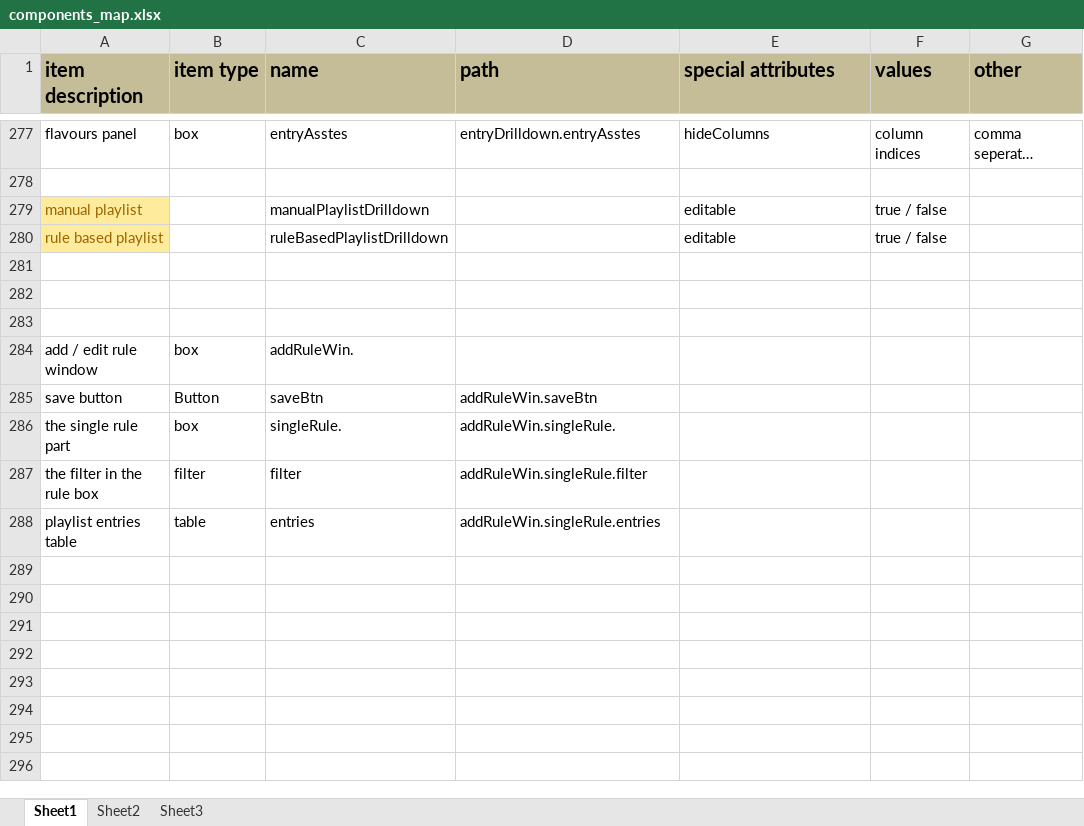
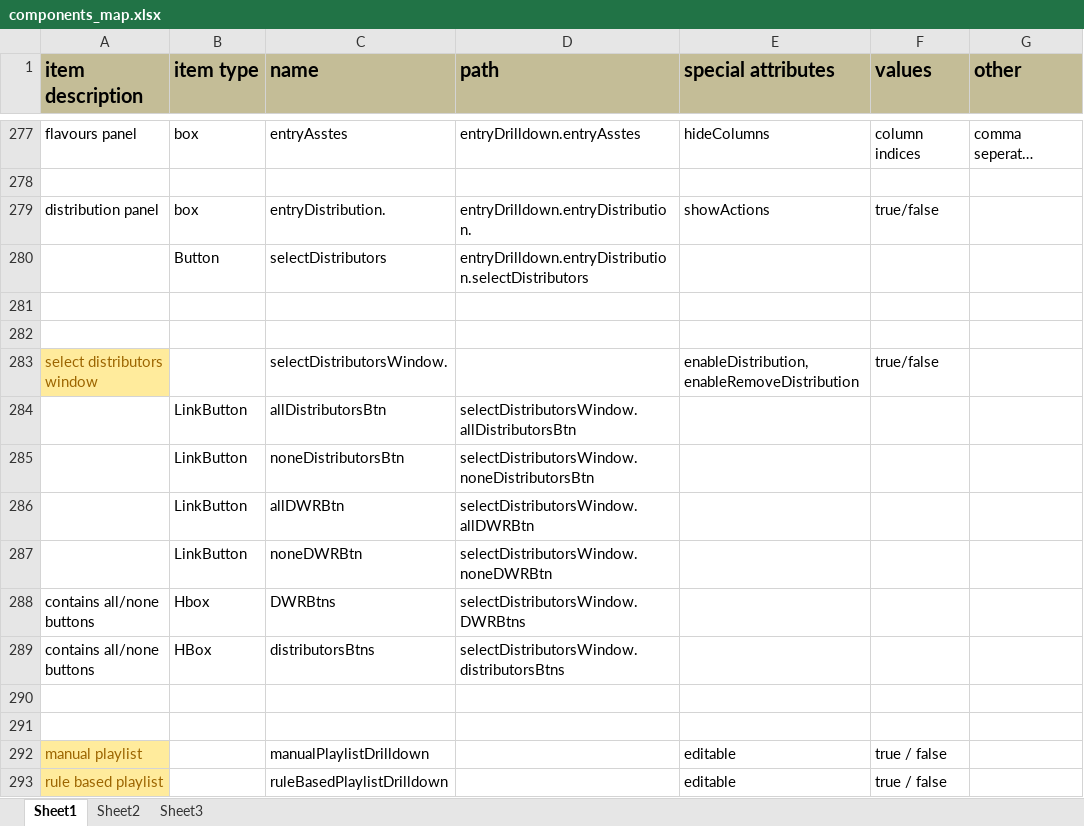
Before and after one commit to kaltura/kmc, an Excel workbook: KMC/docs/components_map.xlsx, sheet Sheet1, drawn as a sheet; only a part is shown, gaps mark what is left out; the shorter side is filled out with more unchanged rows; long unchanged cells end in …; values as stored, in another font and other column widths than the file's, no borders; the diff names each change by its address in the sheet, - before the commit and + after, or states it on an @@ line.

Commit message:
add distribution panel
git-svn-id: svn+ssh://kelev.kaltura.com/usr/local/kalsource/front/workspaces/kmc/trunk@55831 6b8eccd3-e8c5-4e7d-8186-e12b5326b719

```diff
--- a/KMC/docs/components_map.xlsx (sheet Sheet1)
+++ b/KMC/docs/components_map.xlsx (sheet Sheet1)
+row 279: distribution panel | box | entryDistribution. | entryDrilldown.entryDistribution. | showActions | true/false
+row 280:  | Button | selectDistributors | entryDrilldown.entryDistribution.selectDistributors
+row 281: (empty)
+row 282: (empty)
+row 283: select distributors window |  | selectDistributorsWindow. |  | enableDistribution, enableRemoveDistribution | true/false
+row 284:  | LinkButton | allDistributorsBtn | selectDistributorsWindow.allDistributorsBtn
+row 285:  | LinkButton | noneDistributorsBtn | selectDistributorsWindow.noneDistributorsBtn
+row 286:  | LinkButton | allDWRBtn | selectDistributorsWindow.allDWRBtn
+row 287:  | LinkButton | noneDWRBtn | selectDistributorsWindow.noneDWRBtn
+row 288: contains all/none buttons | Hbox | DWRBtns | selectDistributorsWindow.DWRBtns
+row 289: contains all/none buttons | HBox | distributorsBtns | selectDistributorsWindow.distributorsBtns
+row 290: (empty)
+row 291: (empty)
```
